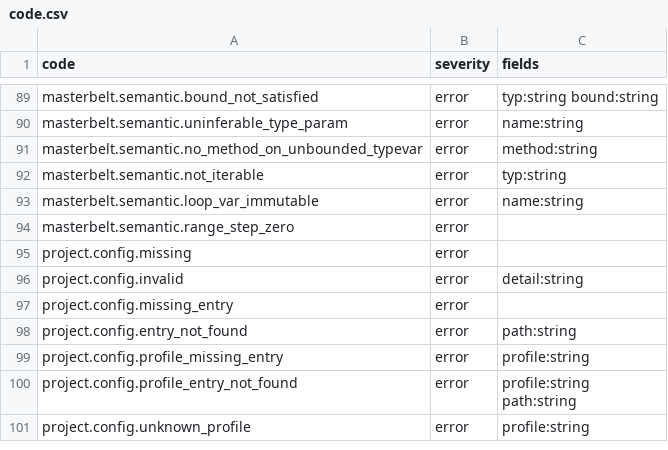
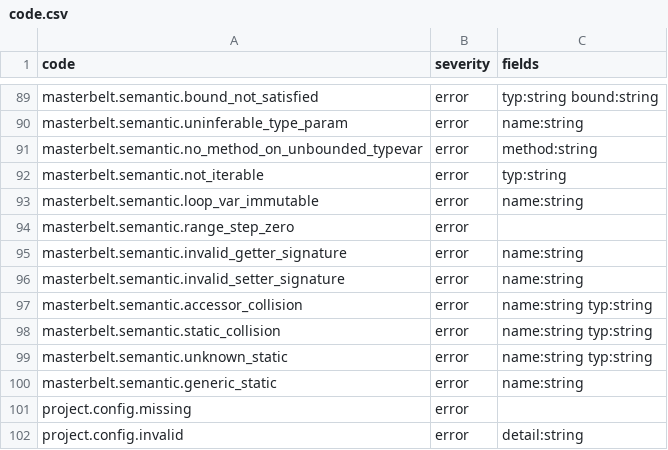
Before and after one commit to masterbelt/masterbelt, a CSV file: pkg/diagnostic/code.csv, drawn as a sheet; only a part is shown, gaps mark what is left out; the shorter side is filled out with more unchanged rows; the diff names each change by its address in the sheet, - before the commit and + after, or states it on an @@ line.

```diff
--- a/pkg/diagnostic/code.csv
+++ b/pkg/diagnostic/code.csv
+row 95: masterbelt.semantic.invalid_getter_signature | error | name:string
+row 96: masterbelt.semantic.invalid_setter_signature | error | name:string
+row 97: masterbelt.semantic.accessor_collision | error | name:string typ:string
+row 98: masterbelt.semantic.static_collision | error | name:string typ:string
+row 99: masterbelt.semantic.unknown_static | error | name:string typ:string
+row 100: masterbelt.semantic.generic_static | error | name:string
```
Also changed, not shown: pkg/diagnostic/messages/en.csv, pkg/diagnostic/messages/ja.csv, 18 other files.
